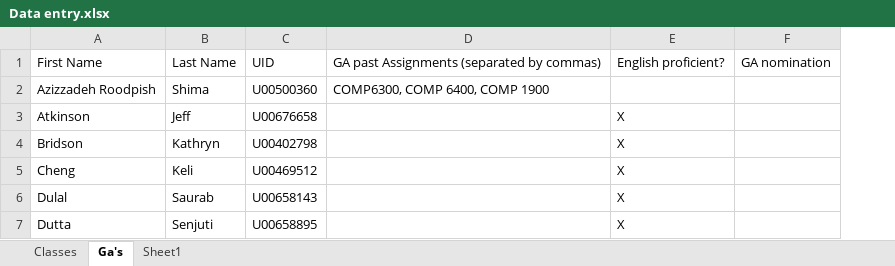
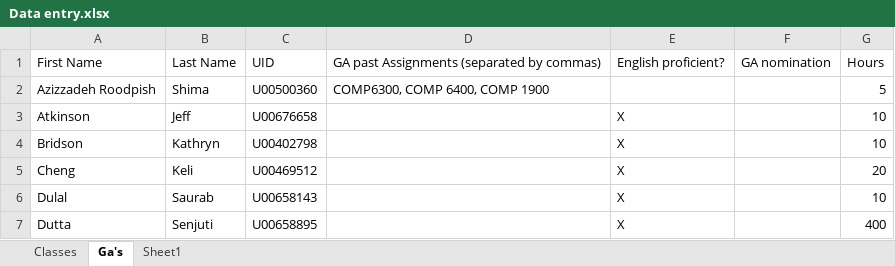
Before and after one commit to valault1/ga-matcher, an Excel workbook: info/Data entry.xlsx, sheet Ga's, drawn as a sheet; values as stored, in another font and other column widths than the file's, no borders; the diff names each change by its address in the sheet, - before the commit and + after, or states it on an @@ line.

```diff
--- a/info/Data entry.xlsx (sheet Ga's)
+++ b/info/Data entry.xlsx (sheet Ga's)
+column G, rows 1-7: Hours | 5 | 10 | 10 | 20 | 10 | 400
```
Also changed, not shown: 6 other files.
